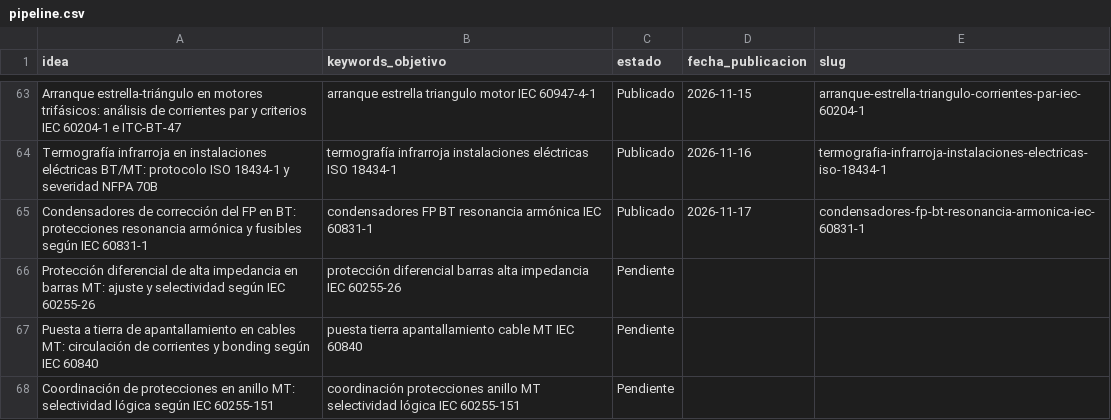
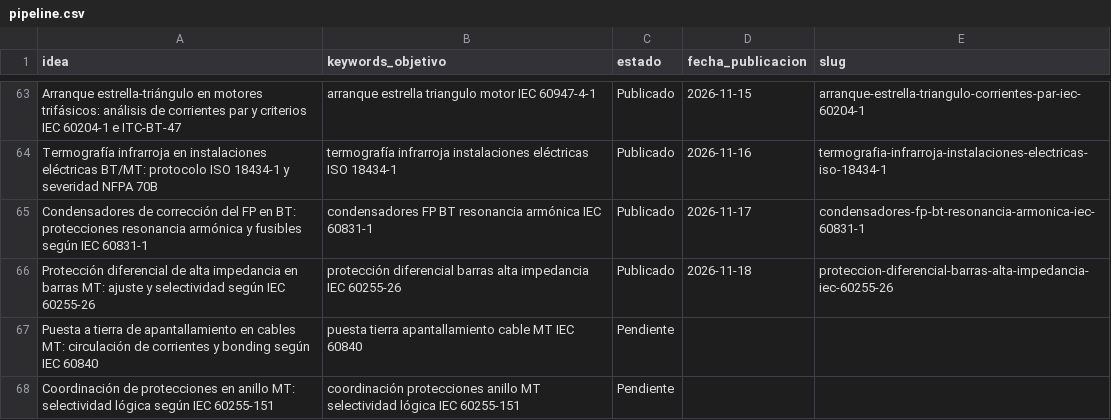
Before and after one commit to sauron897/blog-electricidad-ia., a CSV file: agente/pipeline.csv, drawn as a sheet; only a part is shown, gaps mark what is left out.

```diff
--- a/agente/pipeline.csv
+++ b/agente/pipeline.csv
@@ -65,3 +65,3 @@ Termografía infrarroja en instalaciones eléctricas BT/MT: protocolo ISO 18434-
 Condensadores de corrección del FP en BT: protecciones resonancia armónica y fusibles según IEC 60831-1,condensadores FP BT resonancia armónica IEC 60831-1,Publicado,2026-11-17,condensadores-fp-bt-resonancia-armonica-iec-60831-1
-Protección diferencial de alta impedancia en barras MT: ajuste y selectividad según IEC 60255-26,protección diferencial barras alta impedancia IEC 60255-26,Pendiente,,
+Protección diferencial de alta impedancia en barras MT: ajuste y selectividad según IEC 60255-26,protección diferencial barras alta impedancia IEC 60255-26,Publicado,2026-11-18,proteccion-diferencial-barras-alta-impedancia-iec-60255-26
 Puesta a tierra de apantallamiento en cables MT: circulación de corrientes y bonding según IEC 60840,puesta tierra apantallamiento cable MT IEC 60840,Pendiente,,
```
